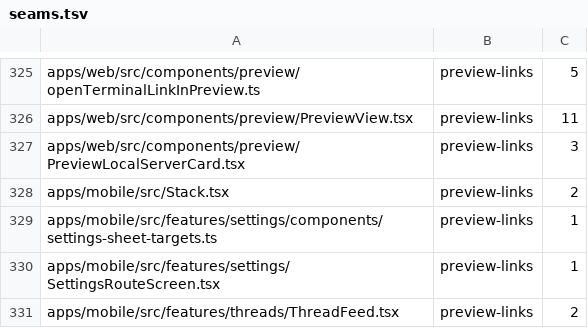
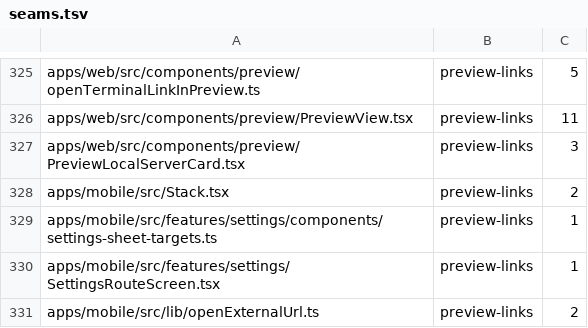
Before and after one commit to kylebegeman/loom, a TSV file: docs/fork/seams.tsv, drawn as a sheet; only a part is shown, gaps mark what is left out.

```diff
--- a/docs/fork/seams.tsv
+++ b/docs/fork/seams.tsv
@@ -330,2 +330,2 @@ apps/mobile/src/features/settings/components/settings-sheet-targets.ts	preview-l
 apps/mobile/src/features/settings/SettingsRouteScreen.tsx	preview-links	1
-apps/mobile/src/features/threads/ThreadFeed.tsx	preview-links	2
+apps/mobile/src/lib/openExternalUrl.ts	preview-links	2
```
Also changed, not shown: 15 other files.
